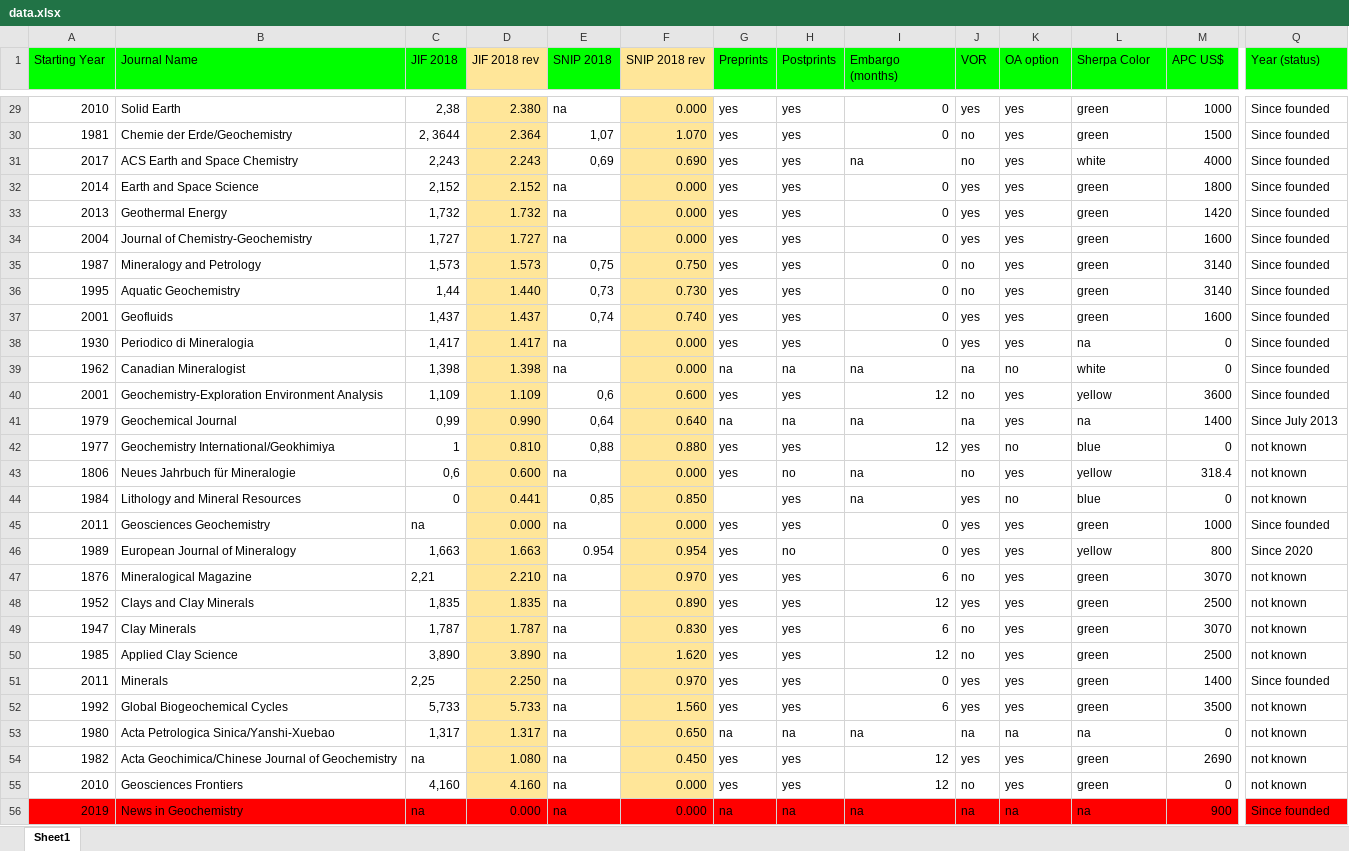
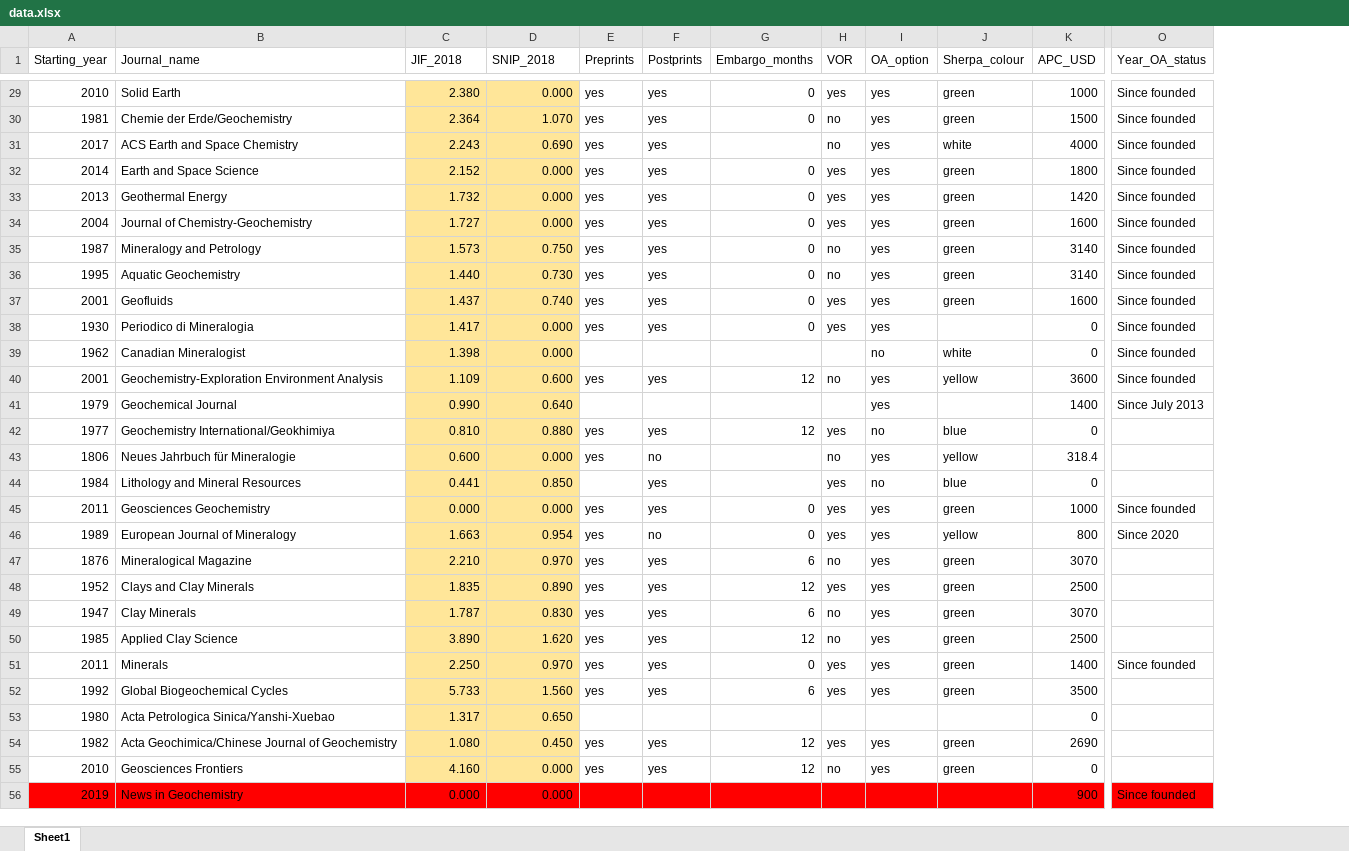
Before and after one commit to dasaptaerwin/oageochemistry, an Excel workbook: rstats/data.xlsx, sheet Sheet1, drawn as a sheet; only a part is shown, gaps mark what is left out; values as stored, in another font and other column widths than the file's, no borders; removed rows and columns are numbered as before the commit, all else as after; the diff covers the shown part only; the diff names each change by its address in the sheet, - before the commit and + after, or states it on an @@ line.

Commit message:
editing data xlsx

```diff
--- a/rstats/data.xlsx (sheet Sheet1)
+++ b/rstats/data.xlsx (sheet Sheet1)
-column C (JIF 2018), rows 29-56: 2,38 | 2, 3644 | 2,243 | 2,152 | 1,732 | 1,727 | 1,573 | 1,44 | 1,437 | 1,417 | 1,398 | 1,109 | 0,99 | 1 | 0,6 | 0 | na | 1,663 | 2,21 | 1,835 | 1,787 | 3,890 | 2,25 | 5,733 | 1,317 | na | 4,160 | na
-column E (SNIP 2018), rows 29-56: na | 1,07 | 0,69 | na | na | na | 0,75 | 0,73 | 0,74 | na | na | 0,6 | 0,64 | 0,88 | na | 0,85 | na | 0.954 | na | na | na | na | na | na | na | na | na | na
-A1: Starting Year
+A1: Starting_year
-A1:B1 fill: #00FF00
+A1:B1 fill: none
-B1: Journal Name
+B1: Journal_name
-C1: JIF 2018 rev
+C1: JIF_2018
-C1 fill: #FFE699
+C1 fill: none
-D1: SNIP 2018 rev
+D1: SNIP_2018
-D1 fill: #FFE699
+D1 fill: none
-E1:O1 fill: #00FF00
+E1:O1 fill: none
-G1: Embargo (months)
+G1: Embargo_months
-I1: OA option
+I1: OA_option
-J1: Sherpa Color
+J1: Sherpa_colour
-K1: APC US$
+K1: APC_USD
-O1: Year (status)
+O1: Year_OA_status
-G31 (Embargo_months): na
+G31 (Embargo_months): (empty)
-J38 (Sherpa_colour): na
+J38 (Sherpa_colour): (empty)
-E39 (Preprints): na
+E39 (Preprints): (empty)
-F39 (Postprints): na
+F39 (Postprints): (empty)
-G39 (Embargo_months): na
+G39 (Embargo_months): (empty)
-H39 (VOR): na
+H39 (VOR): (empty)
-E41 (Preprints): na
+E41 (Preprints): (empty)
-F41 (Postprints): na
+F41 (Postprints): (empty)
-G41 (Embargo_months): na
+G41 (Embargo_months): (empty)
-H41 (VOR): na
+H41 (VOR): (empty)
-J41 (Sherpa_colour): na
+J41 (Sherpa_colour): (empty)
-O42:O44 (Year_OA_status): not known
+O42:O44 (Year_OA_status): (empty)
-G43:G44 (Embargo_months): na
+G43:G44 (Embargo_months): (empty)
-O47:O50 (Year_OA_status): not known
+O47:O50 (Year_OA_status): (empty)
-O52:O55 (Year_OA_status): not known
+O52:O55 (Year_OA_status): (empty)
-E53 (Preprints): na
+E53 (Preprints): (empty)
-F53 (Postprints): na
+F53 (Postprints): (empty)
-G53 (Embargo_months): na
+G53 (Embargo_months): (empty)
-H53 (VOR): na
+H53 (VOR): (empty)
-I53 (OA_option): na
+I53 (OA_option): (empty)
-J53 (Sherpa_colour): na
+J53 (Sherpa_colour): (empty)
-E56 (Preprints): na
+E56 (Preprints): (empty)
-F56 (Postprints): na
+F56 (Postprints): (empty)
-G56 (Embargo_months): na
+G56 (Embargo_months): (empty)
-H56 (VOR): na
+H56 (VOR): (empty)
-I56 (OA_option): na
+I56 (OA_option): (empty)
-J56 (Sherpa_colour): na
+J56 (Sherpa_colour): (empty)
```
Also changed, not shown: 5 edited cells and cell formats elsewhere in this sheet, formulas that keep their value, 3 other files.
